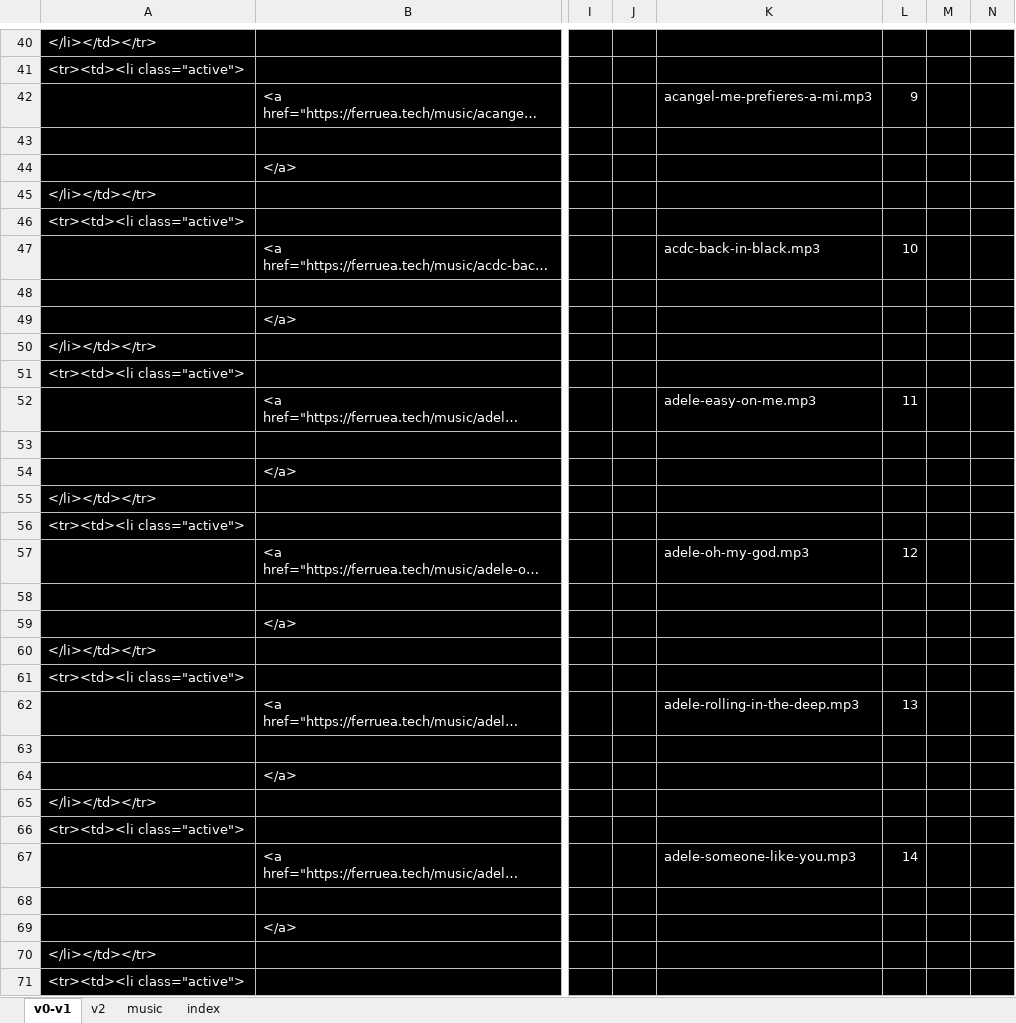
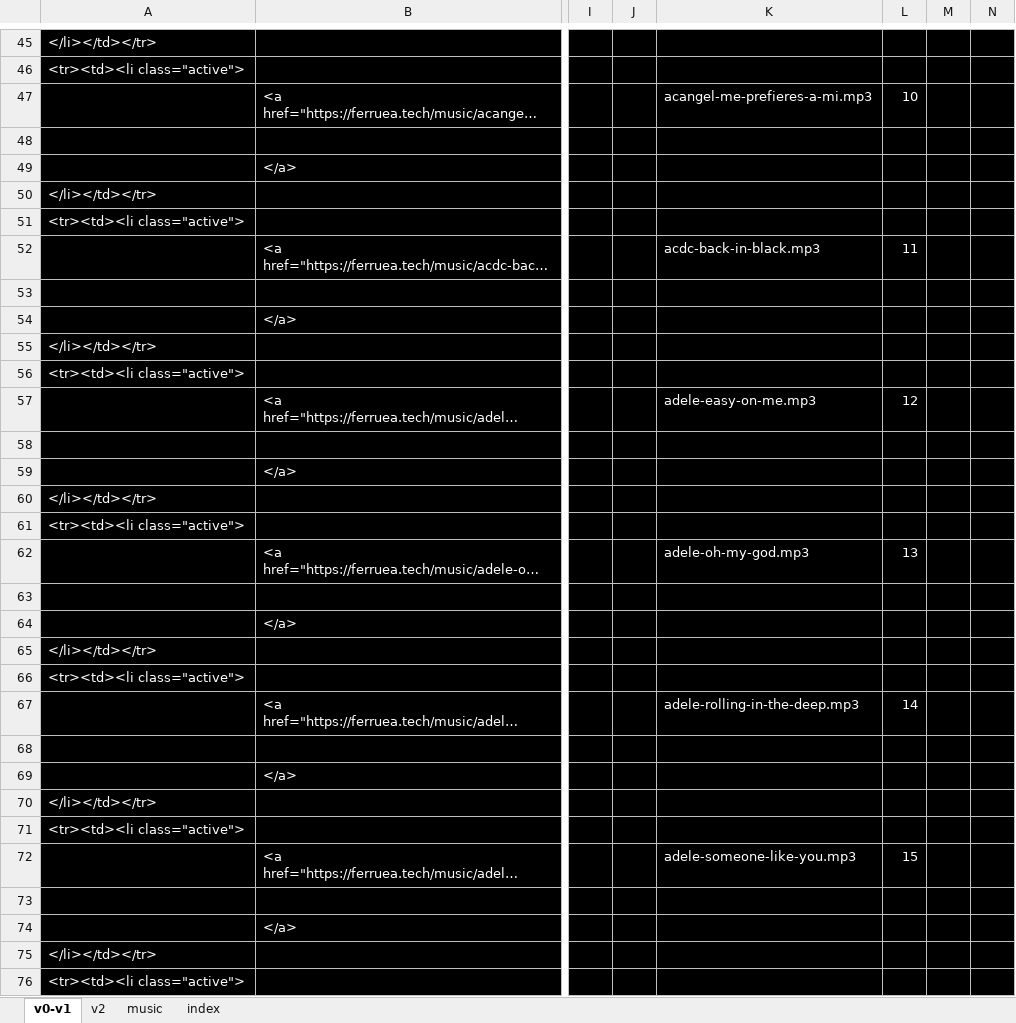
Before and after one commit to ferruea/ferruea.github.io, an Excel workbook: music.xlsx, sheet v0-v1, drawn as a sheet; only a part is shown, gaps mark what is left out; long unchanged cells end in …; values as stored, in another font and other column widths than the file's, no borders; addresses are those after the commit; the diff covers the shown part only; the diff names each change by its address in the sheet, - before the commit and + after, or states it on an @@ line.

```diff
--- a/music.xlsx (sheet v0-v1)
+++ b/music.xlsx (sheet v0-v1)
-L47: 9
+L47: 10
-L52: 10
+L52: 11
-L57: 11
+L57: 12
-L62: 12
+L62: 13
-L67: 13
+L67: 14
-L72: 14
+L72: 15
```
Also changed, not shown: 51 added rows, 51 removed rows, 77 moved rows and 1526 edited cells elsewhere in this sheet, sheet v2, sheet index, sheet music, formulas that keep their value, 2 other files.
